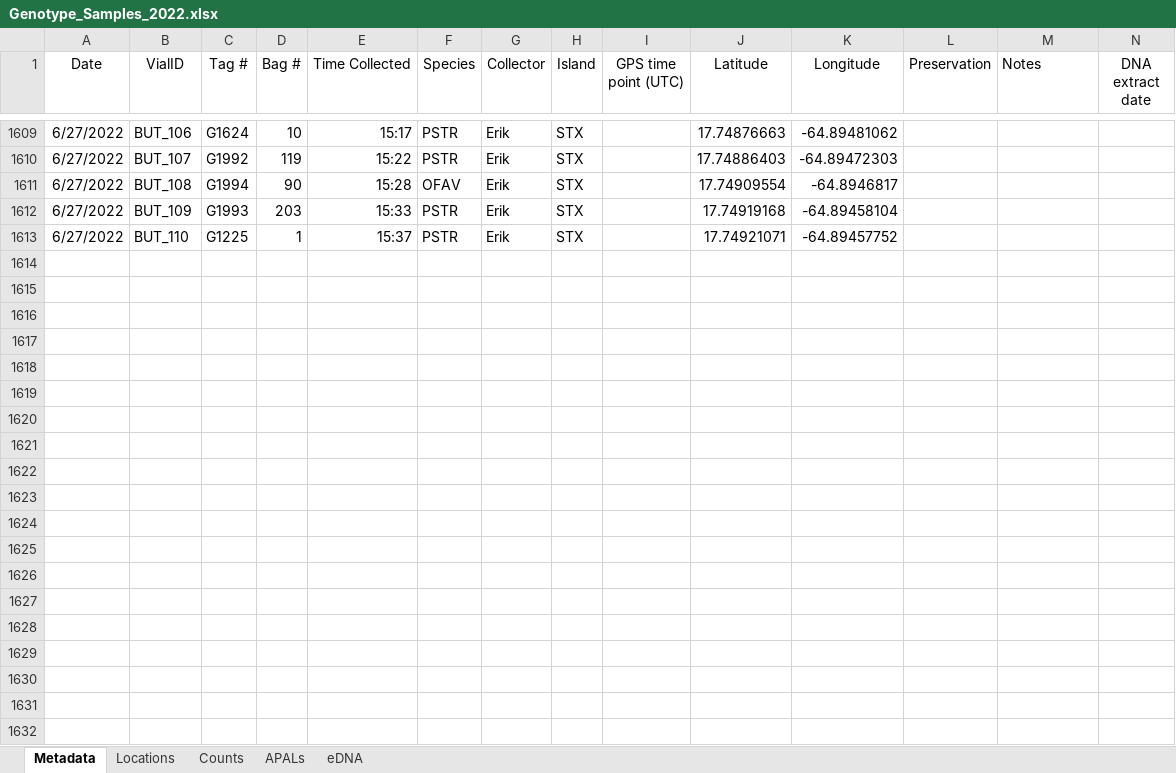
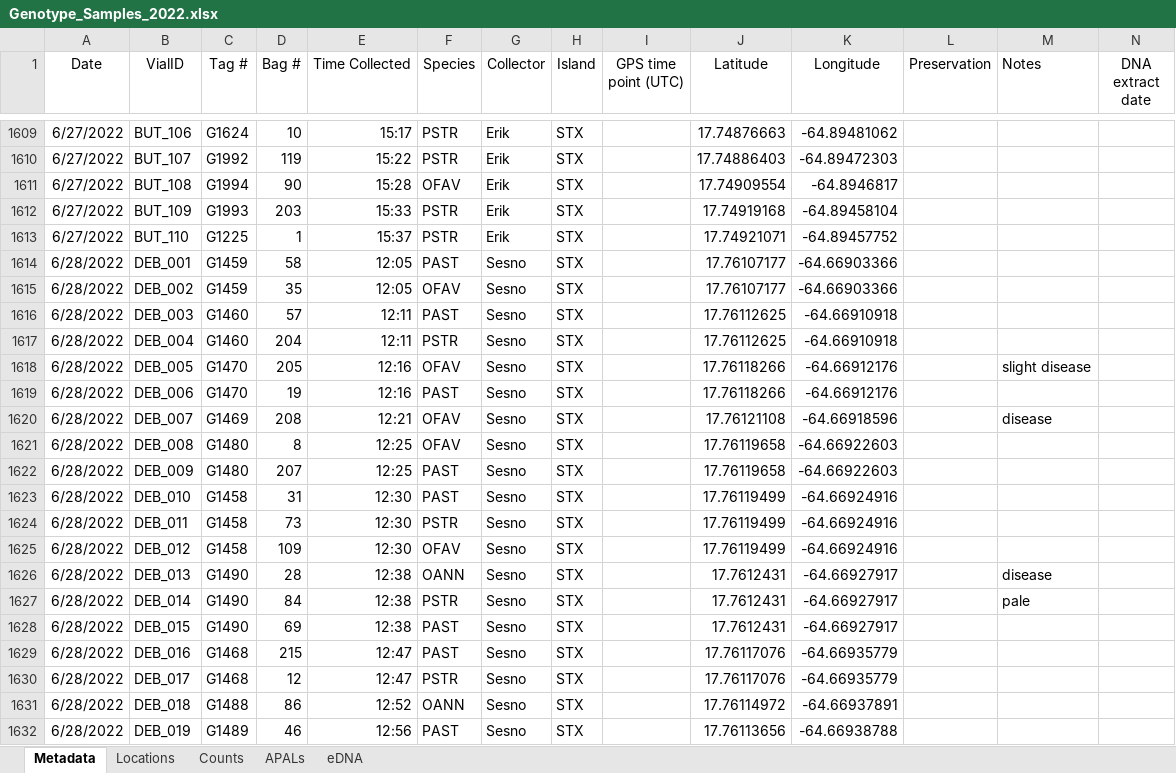
Before and after one commit to sesno/Coral-Sampling, an Excel workbook: Data/Genotype_Samples_2022.xlsx, sheet Metadata, drawn as a sheet; only a part is shown, gaps mark what is left out; values as stored, in another font and other column widths than the file's, no borders; charts and pictures not drawn; rows hold the shown columns only; the diff covers the shown part only; the diff names each change by its address in the sheet, - before the commit and + after, or states it on an @@ line.

```diff
--- a/Data/Genotype_Samples_2022.xlsx (sheet Metadata)
+++ b/Data/Genotype_Samples_2022.xlsx (sheet Metadata)
+row 1614: 6/28/2022 | DEB_001 | G1459 | 58 | 12:05 | PAST | Sesno | STX |  | 17.76107177 | -64.66903366
+row 1615: 6/28/2022 | DEB_002 | G1459 | 35 | 12:05 | OFAV | Sesno | STX |  | 17.76107177 | -64.66903366
+row 1616: 6/28/2022 | DEB_003 | G1460 | 57 | 12:11 | PAST | Sesno | STX |  | 17.76112625 | -64.66910918
+row 1617: 6/28/2022 | DEB_004 | G1460 | 204 | 12:11 | PSTR | Sesno | STX |  | 17.76112625 | -64.66910918
+row 1618: 6/28/2022 | DEB_005 | G1470 | 205 | 12:16 | OFAV | Sesno | STX |  | 17.76118266 | -64.66912176 |  | slight disease
+row 1619: 6/28/2022 | DEB_006 | G1470 | 19 | 12:16 | PAST | Sesno | STX |  | 17.76118266 | -64.66912176
+row 1620: 6/28/2022 | DEB_007 | G1469 | 208 | 12:21 | OFAV | Sesno | STX |  | 17.76121108 | -64.66918596 |  | disease
+row 1621: 6/28/2022 | DEB_008 | G1480 | 8 | 12:25 | OFAV | Sesno | STX |  | 17.76119658 | -64.66922603
+row 1622: 6/28/2022 | DEB_009 | G1480 | 207 | 12:25 | PAST | Sesno | STX |  | 17.76119658 | -64.66922603
+row 1623: 6/28/2022 | DEB_010 | G1458 | 31 | 12:30 | PAST | Sesno | STX |  | 17.76119499 | -64.66924916
+row 1624: 6/28/2022 | DEB_011 | G1458 | 73 | 12:30 | PSTR | Sesno | STX |  | 17.76119499 | -64.66924916
+row 1625: 6/28/2022 | DEB_012 | G1458 | 109 | 12:30 | OFAV | Sesno | STX |  | 17.76119499 | -64.66924916
+row 1626: 6/28/2022 | DEB_013 | G1490 | 28 | 12:38 | OANN | Sesno | STX |  | 17.7612431 | -64.66927917 |  | disease
+row 1627: 6/28/2022 | DEB_014 | G1490 | 84 | 12:38 | PSTR | Sesno | STX |  | 17.7612431 | -64.66927917 |  | pale
+row 1628: 6/28/2022 | DEB_015 | G1490 | 69 | 12:38 | PAST | Sesno | STX |  | 17.7612431 | -64.66927917
+row 1629: 6/28/2022 | DEB_016 | G1468 | 215 | 12:47 | PAST | Sesno | STX |  | 17.76117076 | -64.66935779
+row 1630: 6/28/2022 | DEB_017 | G1468 | 12 | 12:47 | PSTR | Sesno | STX |  | 17.76117076 | -64.66935779
+row 1631: 6/28/2022 | DEB_018 | G1488 | 86 | 12:52 | OANN | Sesno | STX |  | 17.76114972 | -64.66937891
+row 1632: 6/28/2022 | DEB_019 | G1489 | 46 | 12:56 | PAST | Sesno | STX |  | 17.76113656 | -64.66938788
```
Also changed, not shown: 45 added rows elsewhere in this sheet, 10 other files.
